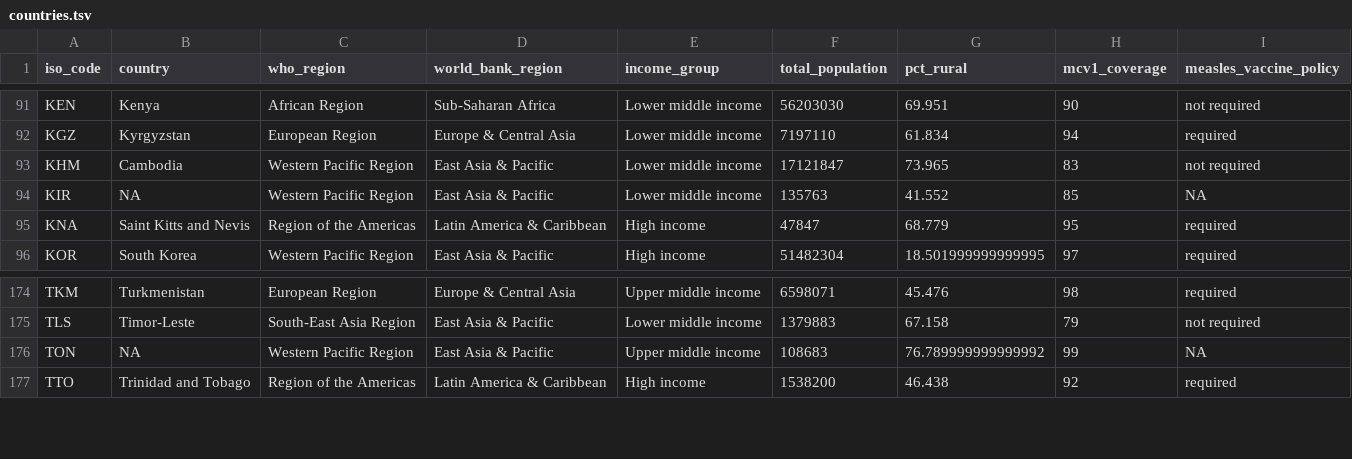
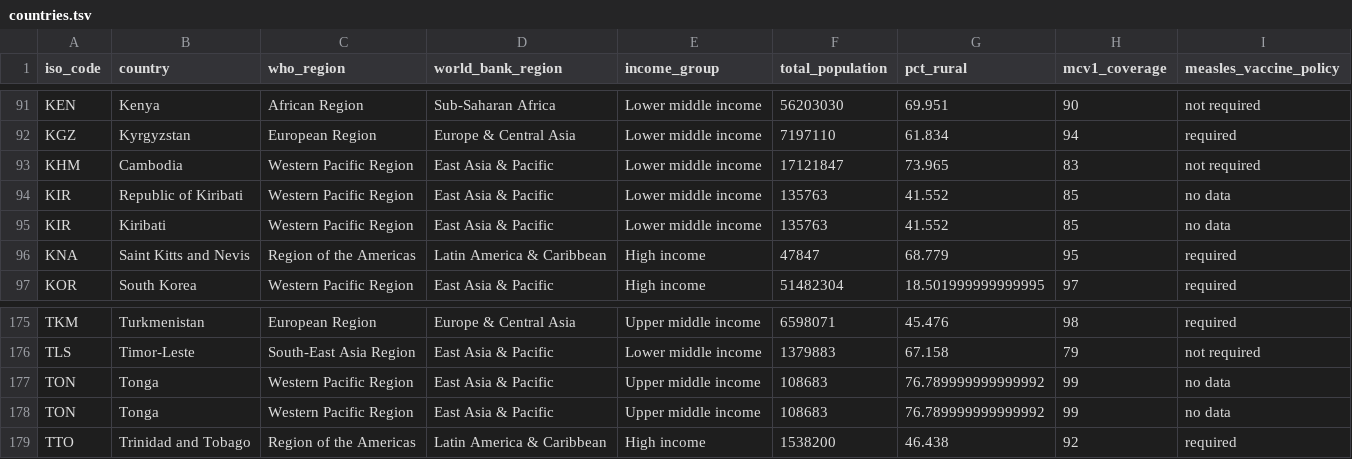
Before and after one commit to seaneff/data-science-basics-2024, a TSV file: course-datasets/countries.tsv, drawn as a sheet; only a part is shown, gaps mark what is left out.

Commit message:
add policy data for KIR and TON based on feedback from Ciara

```diff
--- a/course-datasets/countries.tsv
+++ b/course-datasets/countries.tsv
@@ -93,3 +93,4 @@
 "KHM"	"Cambodia"	"Western Pacific Region"	"East Asia & Pacific"	"Lower middle income"	"17121847"	"73.965"	83	"not required"
-"KIR"	NA	"Western Pacific Region"	"East Asia & Pacific"	"Lower middle income"	"135763"	"41.552"	85	NA
+"KIR"	"Republic of Kiribati"	"Western Pacific Region"	"East Asia & Pacific"	"Lower middle income"	"135763"	"41.552"	85	"no data"
+"KIR"	"Kiribati"	"Western Pacific Region"	"East Asia & Pacific"	"Lower middle income"	"135763"	"41.552"	85	"no data"
 "KNA"	"Saint Kitts and Nevis"	"Region of the Americas"	"Latin America & Caribbean"	"High income"	"47847"	"68.779"	95	"required"
@@ -175,3 +176,4 @@
 "TLS"	"Timor-Leste"	"South-East Asia Region"	"East Asia & Pacific"	"Lower middle income"	"1379883"	"67.158"	79	"not required"
-"TON"	NA	"Western Pacific Region"	"East Asia & Pacific"	"Upper middle income"	"108683"	"76.789999999999992"	99	NA
+"TON"	"Tonga"	"Western Pacific Region"	"East Asia & Pacific"	"Upper middle income"	"108683"	"76.789999999999992"	99	"no data"
+"TON"	"Tonga"	"Western Pacific Region"	"East Asia & Pacific"	"Upper middle income"	"108683"	"76.789999999999992"	99	"no data"
 "TTO"	"Trinidad and Tobago"	"Region of the Americas"	"Latin America & Caribbean"	"High income"	"1538200"	"46.438"	92	"required"
```
Also changed, not shown: course-datasets/measles_vaccine_policy.tsv.
